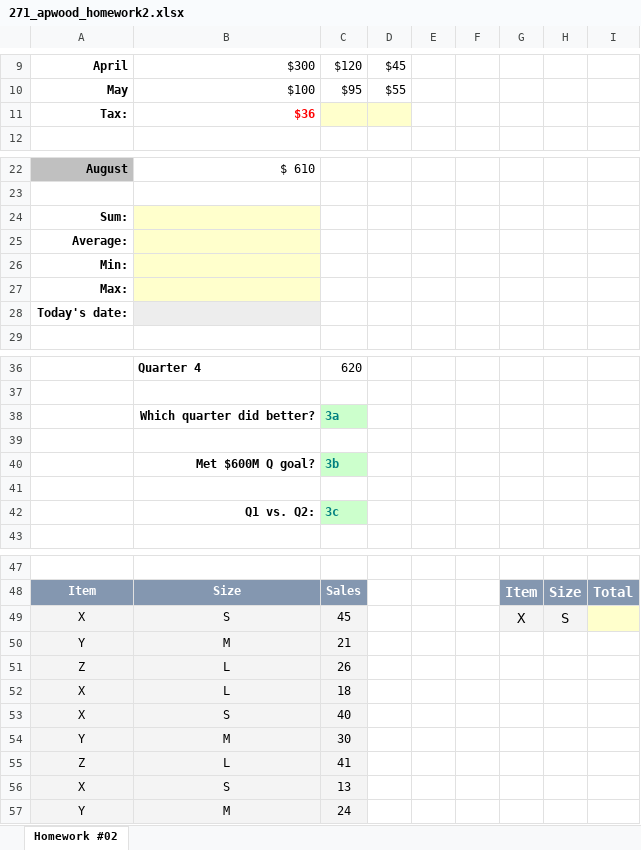
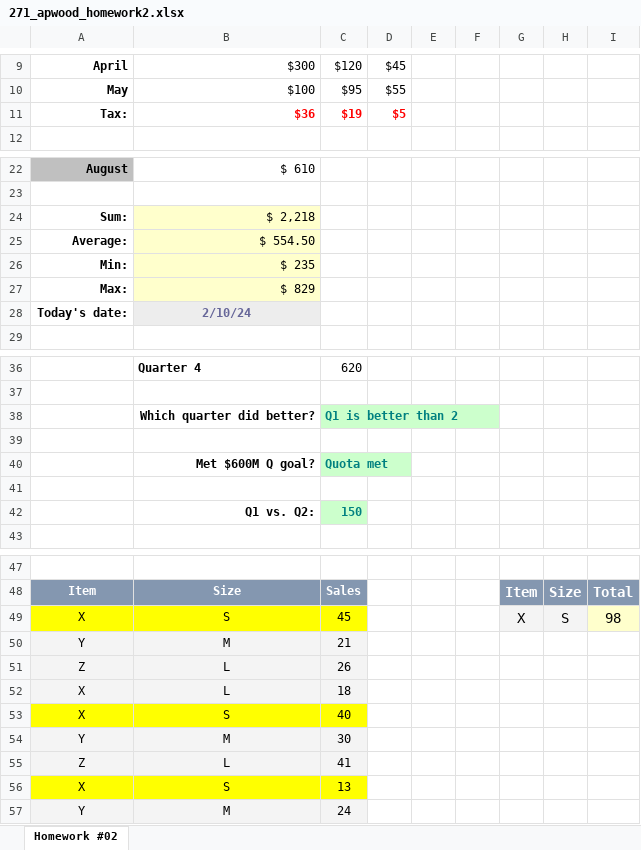
Before and after one commit to apwood-physics/HPEDSI-Courses, an Excel workbook: 271_excel/271_apwood_homework2.xlsx, sheet Homework #02, drawn as a sheet; only a part is shown, gaps mark what is left out; values as stored, in another font and other column widths than the file's, no borders; the diff names each change by its address in the sheet, - before the commit and + after, or states it on an @@ line.

Commit message:
271 hw2 complete

```diff
--- a/271_excel/271_apwood_homework2.xlsx (sheet Homework #02)
+++ b/271_excel/271_apwood_homework2.xlsx (sheet Homework #02)
-C11: (empty)
+C11: $19
-C11:D11 fill: #FFFFCC
+C11:D11 fill: none
-D11: (empty)
+D11: $5
-B24: (empty)
+B24: $ 2,218
-B25: (empty)
+B25: $ 554.50
-B26: (empty)
+B26: $ 235
-B27: (empty)
+B27: $ 829
-B28: (empty)
+B28: 2/10/24
-C38: 3a
+C38: Q1 is better than 2
-C40: 3b
+C40: Quota met
-C42: 3c
+C42: 150
-A49:C49 fill: #F4F4F4
+A49:C49 fill: #FFFF00
-I49: (empty)
+I49: 98
-A53:C53 fill: #F4F4F4
+A53:C53 fill: #FFFF00
-A56:C56 fill: #F4F4F4
+A56:C56 fill: #FFFF00
```
Also changed, not shown: formulas that keep their value.
